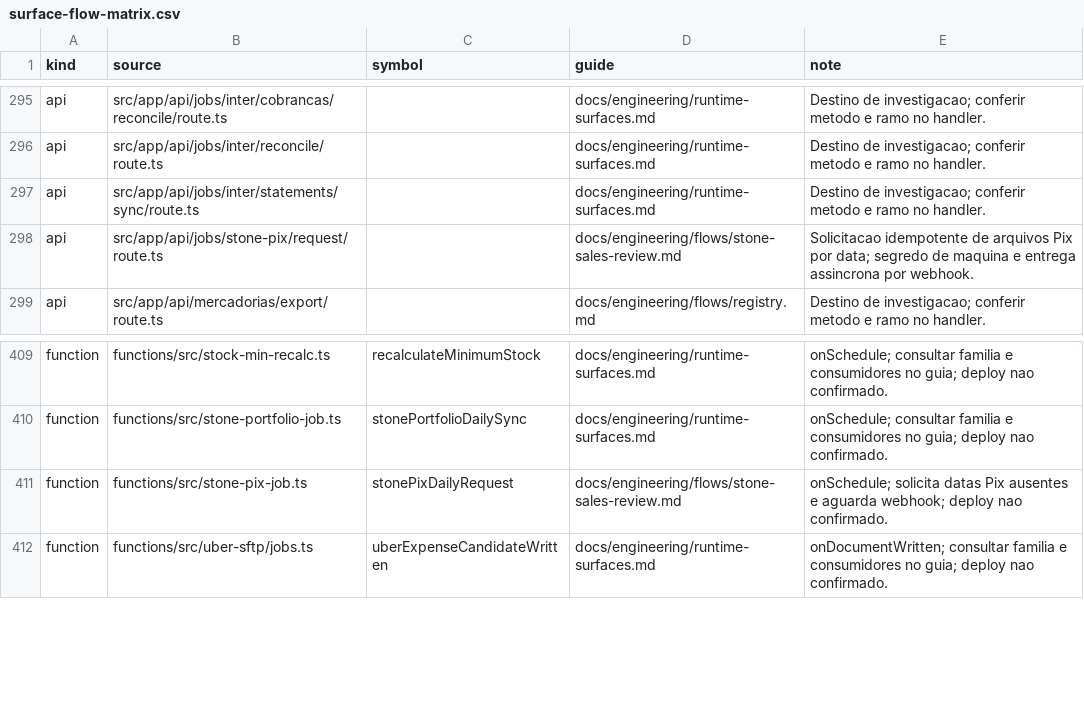
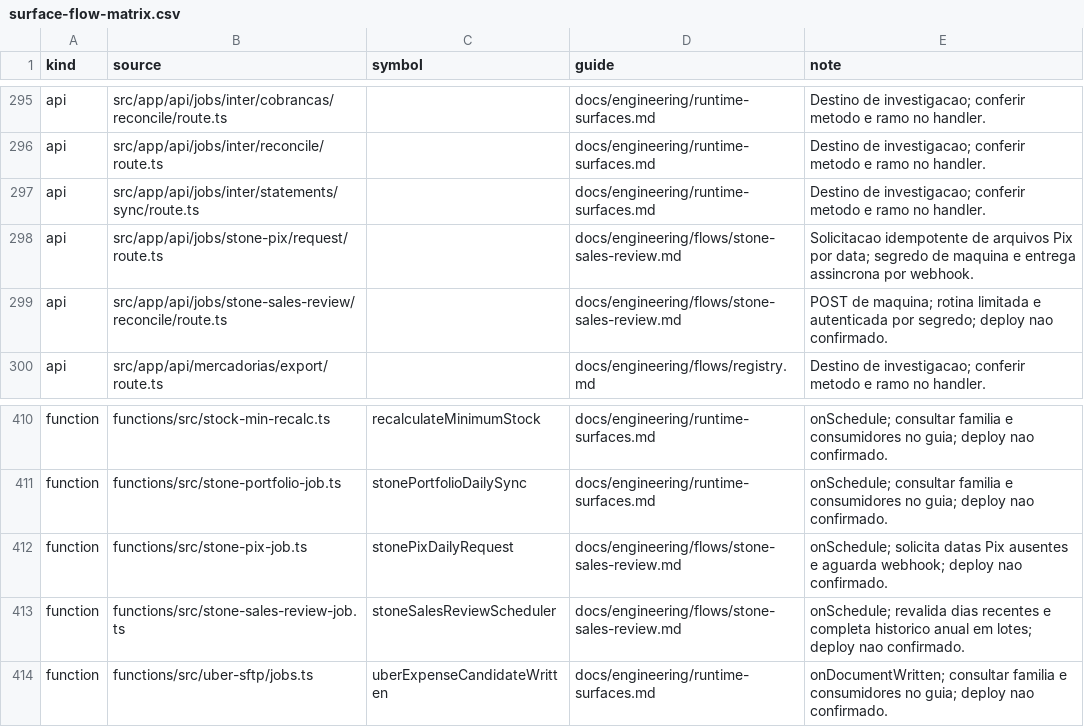
Before and after one commit to administrativo-art/Coala-OP, a CSV file: docs/engineering/surface-flow-matrix.csv, drawn as a sheet; only a part is shown, gaps mark what is left out.

```diff
--- a/docs/engineering/surface-flow-matrix.csv
+++ b/docs/engineering/surface-flow-matrix.csv
@@ -298,2 +298,3 @@ api,src/app/api/jobs/inter/statements/sync/route.ts,,docs/engineering/runtime-su
 api,src/app/api/jobs/stone-pix/request/route.ts,,docs/engineering/flows/stone-sales-review.md,Solicitacao idempotente de arquivos Pix por data; segredo de maquina e entrega assincrona por webhook.
+api,src/app/api/jobs/stone-sales-review/reconcile/route.ts,,docs/engineering/flows/stone-sales-review.md,POST de maquina; rotina limitada e autenticada por segredo; deploy nao confirmado.
 api,src/app/api/mercadorias/export/route.ts,,docs/engineering/flows/registry.md,Destino de investigacao; conferir metodo e ramo no handler.
@@ -411,2 +412,3 @@ function,functions/src/stone-portfolio-job.ts,stonePortfolioDailySync,docs/engin
 function,functions/src/stone-pix-job.ts,stonePixDailyRequest,docs/engineering/flows/stone-sales-review.md,onSchedule; solicita datas Pix ausentes e aguarda webhook; deploy nao confirmado.
+function,functions/src/stone-sales-review-job.ts,stoneSalesReviewScheduler,docs/engineering/flows/stone-sales-review.md,onSchedule; revalida dias recentes e completa historico anual em lotes; deploy nao confirmado.
 function,functions/src/uber-sftp/jobs.ts,uberExpenseCandidateWritten,docs/engineering/runtime-surfaces.md,onDocumentWritten; consultar familia e consumidores no guia; deploy nao confirmado.
```
Also changed, not shown: 29 other files.
